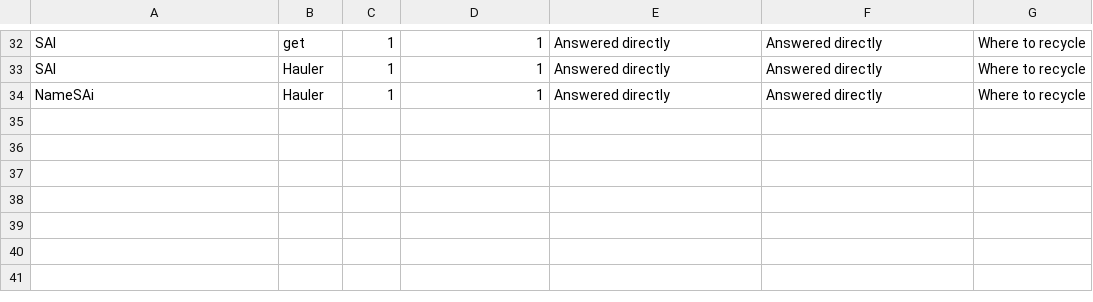
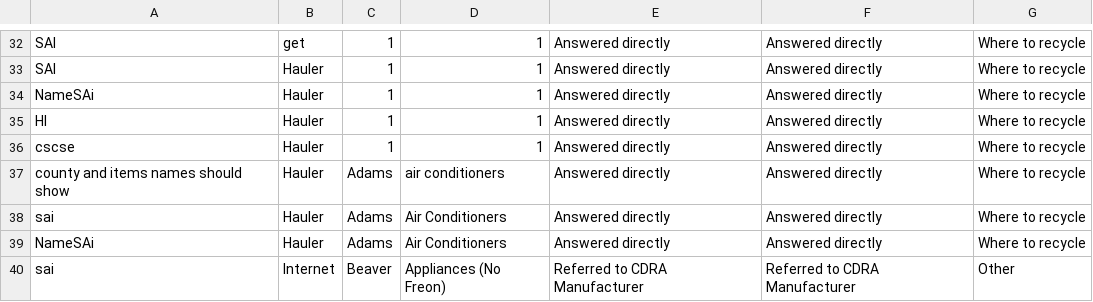
Before and after one commit to glaser06/prchotline, a CSV file: call_stats.csv, drawn as a sheet; only a part is shown, gaps mark what is left out; the diff names each change by its address in the sheet, - before the commit and + after, or states it on an @@ line.

```diff
--- a/call_stats.csv
+++ b/call_stats.csv
+row 35: HI | Hauler | 1 | 1 | Answered directly | Answered directly | Where to recycle
+row 36: cscse | Hauler | 1 | 1 | Answered directly | Answered directly | Where to recycle
+row 37: county and items names should show | Hauler | Adams | air conditioners | Answered directly | Answered directly | Where to recycle
+row 38: sai | Hauler | Adams | Air Conditioners | Answered directly | Answered directly | Where to recycle
+row 39: NameSAi | Hauler | Adams | Air Conditioners | Answered directly | Answered directly | Where to recycle
+row 40: sai | Internet | Beaver | Appliances (No Freon) | Referred to CDRA Manufacturer | Referred to CDRA Manufacturer | Other
```
Also changed, not shown: 3 other files.
